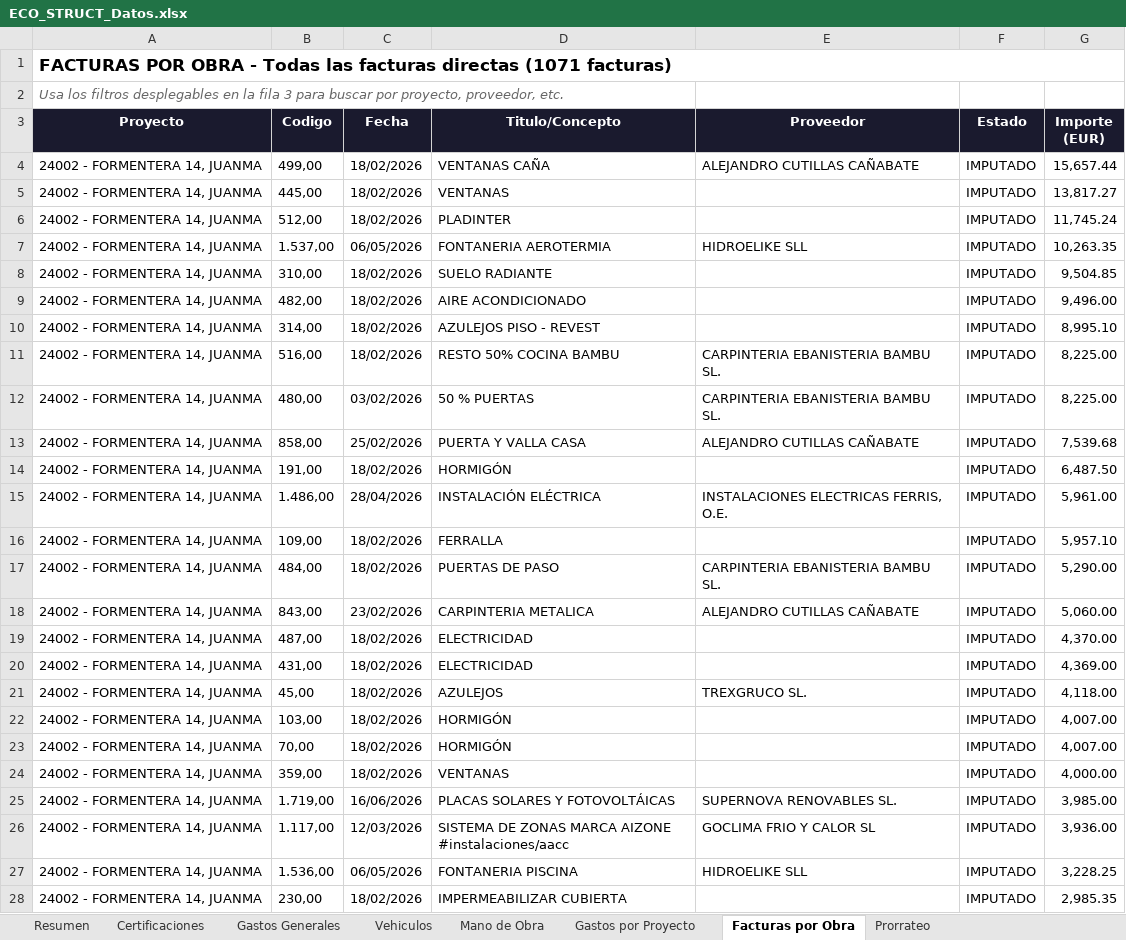
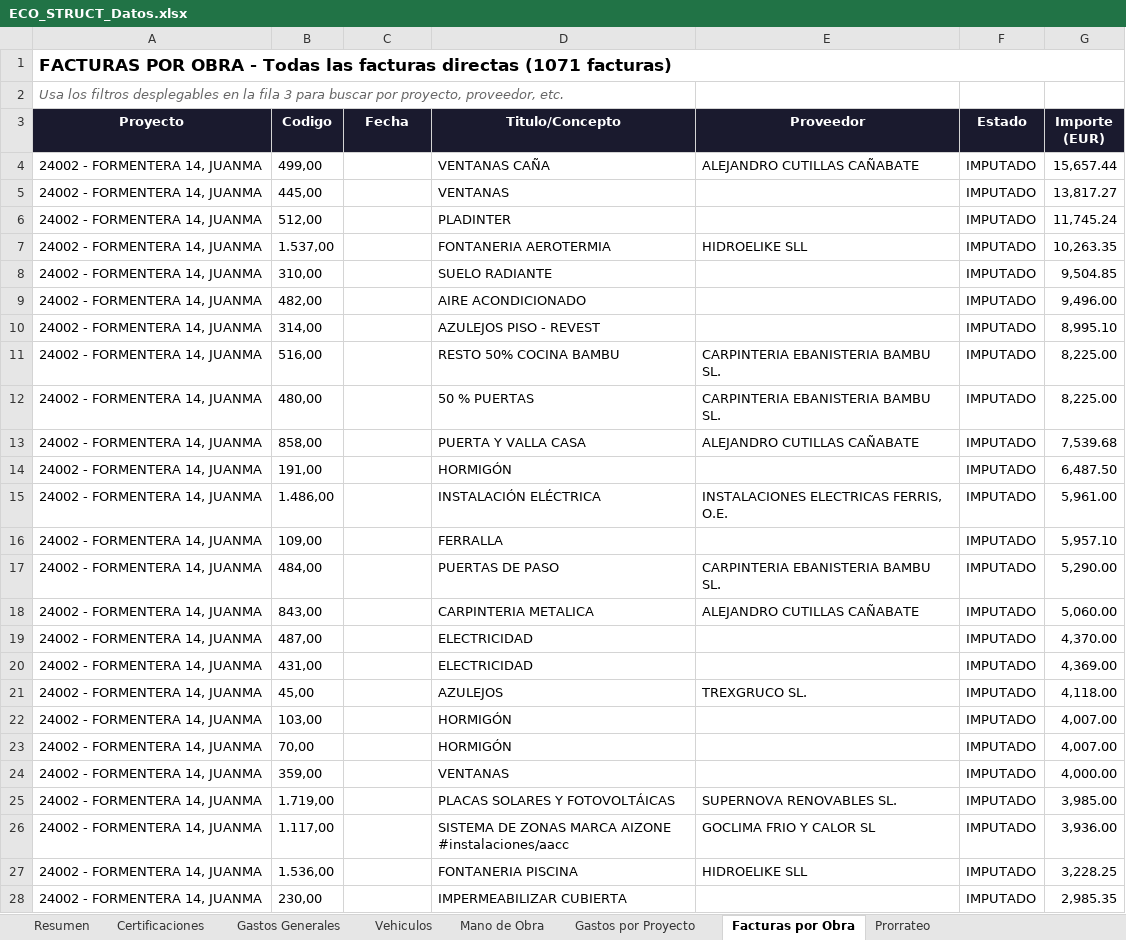
Before and after one commit to juanjosemas/dashboard, an Excel workbook: ECO_STRUCT_Datos.xlsx, sheet Facturas por Obra, drawn as a sheet; only a part is shown; values as stored, in another font and other column widths than the file's, no borders; the diff covers the shown part only; the diff names each change by its address in the sheet, - before the commit and + after, or states it on an @@ line.

```diff
--- a/ECO_STRUCT_Datos.xlsx (sheet Facturas por Obra)
+++ b/ECO_STRUCT_Datos.xlsx (sheet Facturas por Obra)
-C4:C6 (Fecha): 18/02/2026
+C4:C6 (Fecha): (empty)
-C7 (Fecha): 06/05/2026
+C7 (Fecha): (empty)
-C8:C11 (Fecha): 18/02/2026
+C8:C11 (Fecha): (empty)
-C12 (Fecha): 03/02/2026
+C12 (Fecha): (empty)
-C13 (Fecha): 25/02/2026
+C13 (Fecha): (empty)
-C14 (Fecha): 18/02/2026
+C14 (Fecha): (empty)
-C15 (Fecha): 28/04/2026
+C15 (Fecha): (empty)
-C16:C17 (Fecha): 18/02/2026
+C16:C17 (Fecha): (empty)
-C18 (Fecha): 23/02/2026
+C18 (Fecha): (empty)
-C19:C24 (Fecha): 18/02/2026
+C19:C24 (Fecha): (empty)
-C25 (Fecha): 16/06/2026
+C25 (Fecha): (empty)
-C26 (Fecha): 12/03/2026
+C26 (Fecha): (empty)
-C27 (Fecha): 06/05/2026
+C27 (Fecha): (empty)
-C28 (Fecha): 18/02/2026
+C28 (Fecha): (empty)
```
Also changed, not shown: 799 edited cells elsewhere in this sheet, sheet Gastos Generales, sheet Vehiculos, sheet Mano de Obra, sheet Certificaciones, sheet Gastos por Proyecto, 4 other files.
